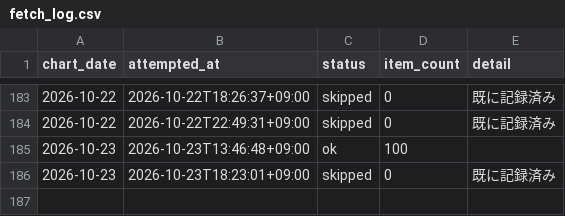
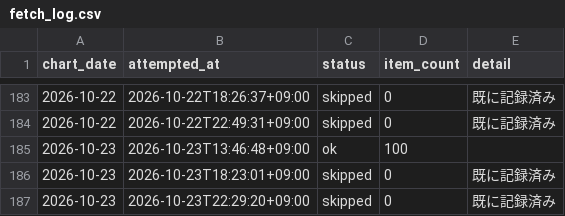
Before and after one commit to koukikanda10/apple-music-jp-chart, a CSV file: data/fetch_log.csv, drawn as a sheet; only a part is shown, gaps mark what is left out; the diff names each change by its address in the sheet, - before the commit and + after, or states it on an @@ line.

```diff
--- a/data/fetch_log.csv
+++ b/data/fetch_log.csv
+row 187: 2026-10-23 | 2026-10-23T22:29:20+09:00 | skipped | 0 | 既に記録済み
```
